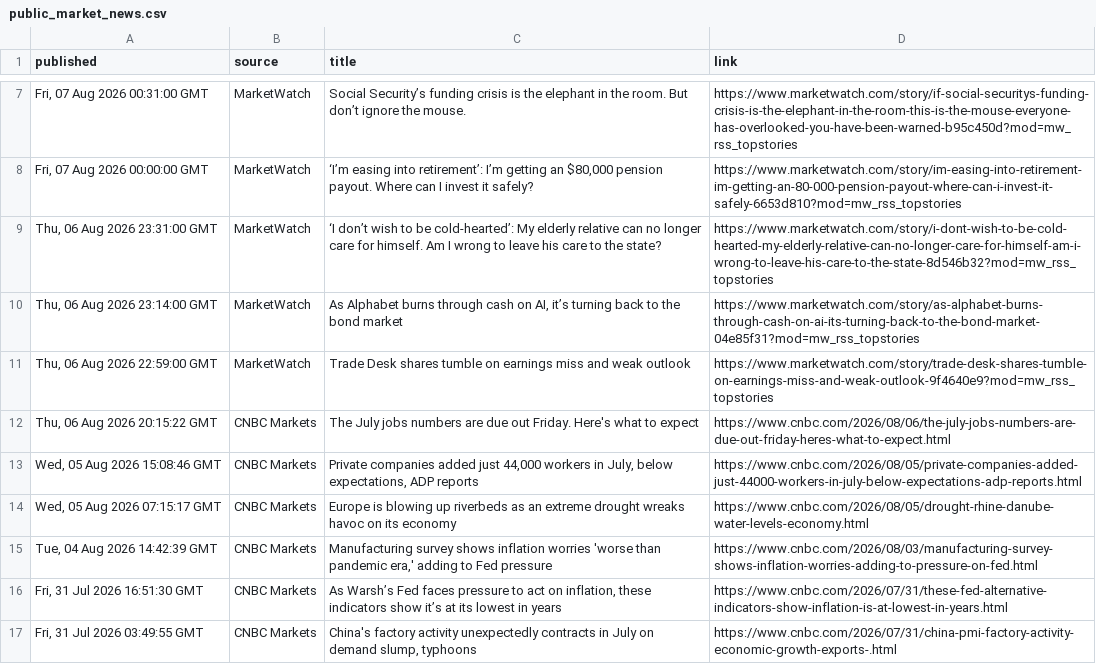
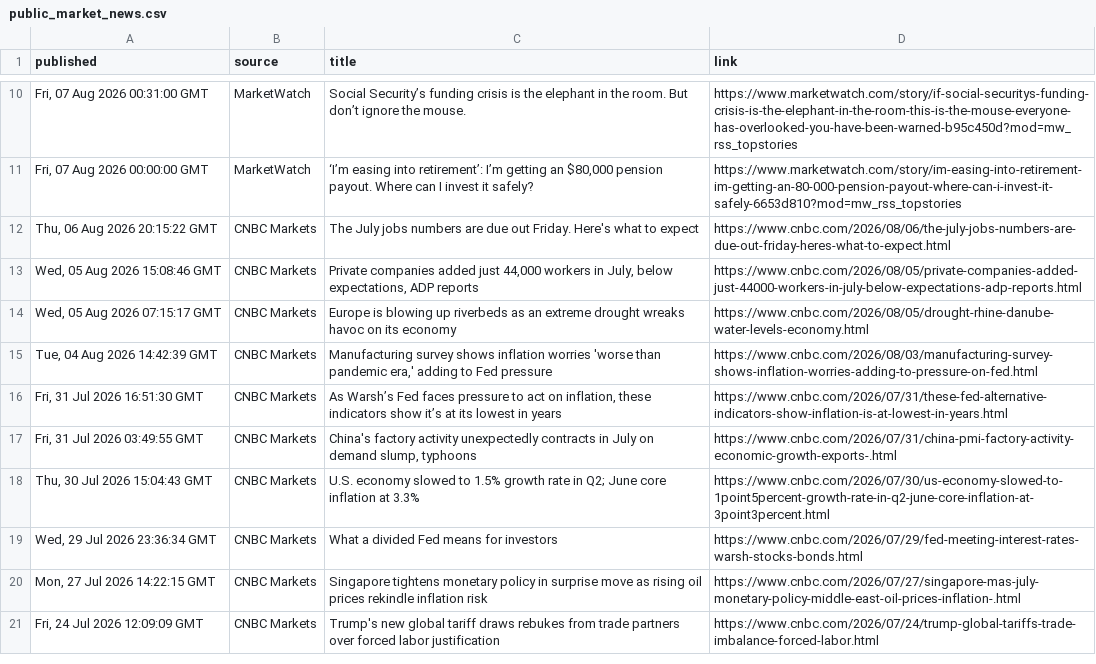
Before and after one commit to aivisionaryworld-blip/ai-insider-site, a CSV file: public_market_news.csv, drawn as a sheet; only a part is shown, gaps mark what is left out; the shorter side is filled out with more unchanged rows; the diff covers the shown part only.

```diff
--- a/public_market_news.csv
+++ b/public_market_news.csv
@@ -8,5 +11,2 @@ published,source,title,link
 "Fri, 07 Aug 2026 00:00:00 GMT",MarketWatch,"‘I’m easing into retirement’: I’m getting an $80,000 pension payout. Where can I invest it safely?",https://www.marketwatch.com/story/im-easing-into-retirement-im-getting-an-80-000-pension-payout-where-can-i-invest-it-safely-6653d810?mod=mw_rss_topstories
-"Thu, 06 Aug 2026 23:31:00 GMT",MarketWatch,‘I don’t wish to be cold-hearted’: My elderly relative can no longer care for himself. Am I wrong to leave his care to the state?,https://www.marketwatch.com/story/i-dont-wish-to-be-cold-hearted-my-elderly-relative-can-no-longer-care-for-himself-am-i-wrong-to-leave-his-care-to-the-state-8d546b32?mod=mw_rss_topstories
-"Thu, 06 Aug 2026 23:14:00 GMT",MarketWatch,"As Alphabet burns through cash on AI, it’s turning back to the bond market",https://www.marketwatch.com/story/as-alphabet-burns-through-cash-on-ai-its-turning-back-to-the-bond-market-04e85f31?mod=mw_rss_topstories
-"Thu, 06 Aug 2026 22:59:00 GMT",MarketWatch,Trade Desk shares tumble on earnings miss and weak outlook,https://www.marketwatch.com/story/trade-desk-shares-tumble-on-earnings-miss-and-weak-outlook-9f4640e9?mod=mw_rss_topstories
 "Thu, 06 Aug 2026 20:15:22 GMT",CNBC Markets,The July jobs numbers are due out Friday. Here's what to expect,https://www.cnbc.com/2026/08/06/the-july-jobs-numbers-are-due-out-friday-heres-what-to-expect.html
```
Also changed, not shown: 5 added rows, 2 removed rows and 24 edited cells elsewhere in this file.
